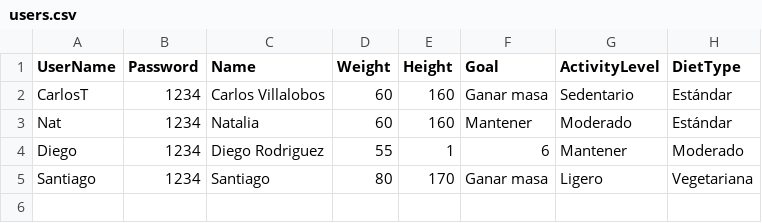
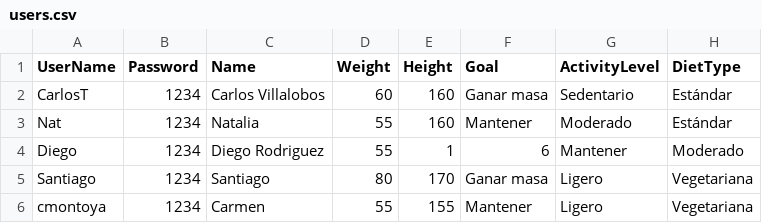
Before and after one commit to Nat-92CR/ProyectoVitta, a CSV file: users.csv, drawn as a sheet.

```diff
--- a/users.csv
+++ b/users.csv
@@ -2,4 +2,5 @@ UserName,Password,Name,Weight,Height,Goal,ActivityLevel,DietType
 CarlosT,1234,Carlos Villalobos,60,160,Ganar masa,Sedentario,Estándar
-Nat,1234,Natalia,60,160,Mantener,Moderado,Estándar
+Nat,1234,Natalia,55,160,Mantener,Moderado,Estándar
 Diego,1234,Diego Rodriguez,55,1,6,Mantener,Moderado
 Santiago,1234,Santiago,80,170,Ganar masa,Ligero,Vegetariana
+cmontoya,1234,Carmen,55,155,Mantener,Ligero,Vegetariana
```
Also changed, not shown: 2 other files.
